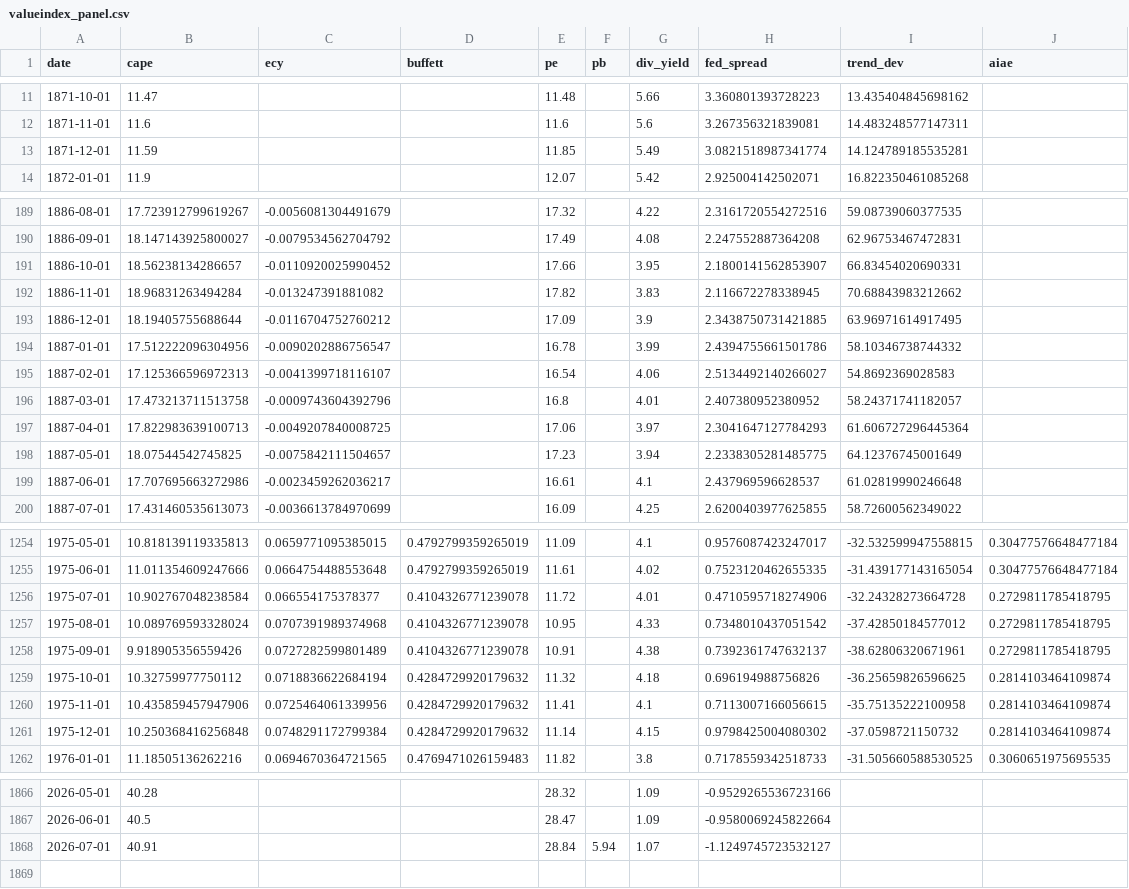
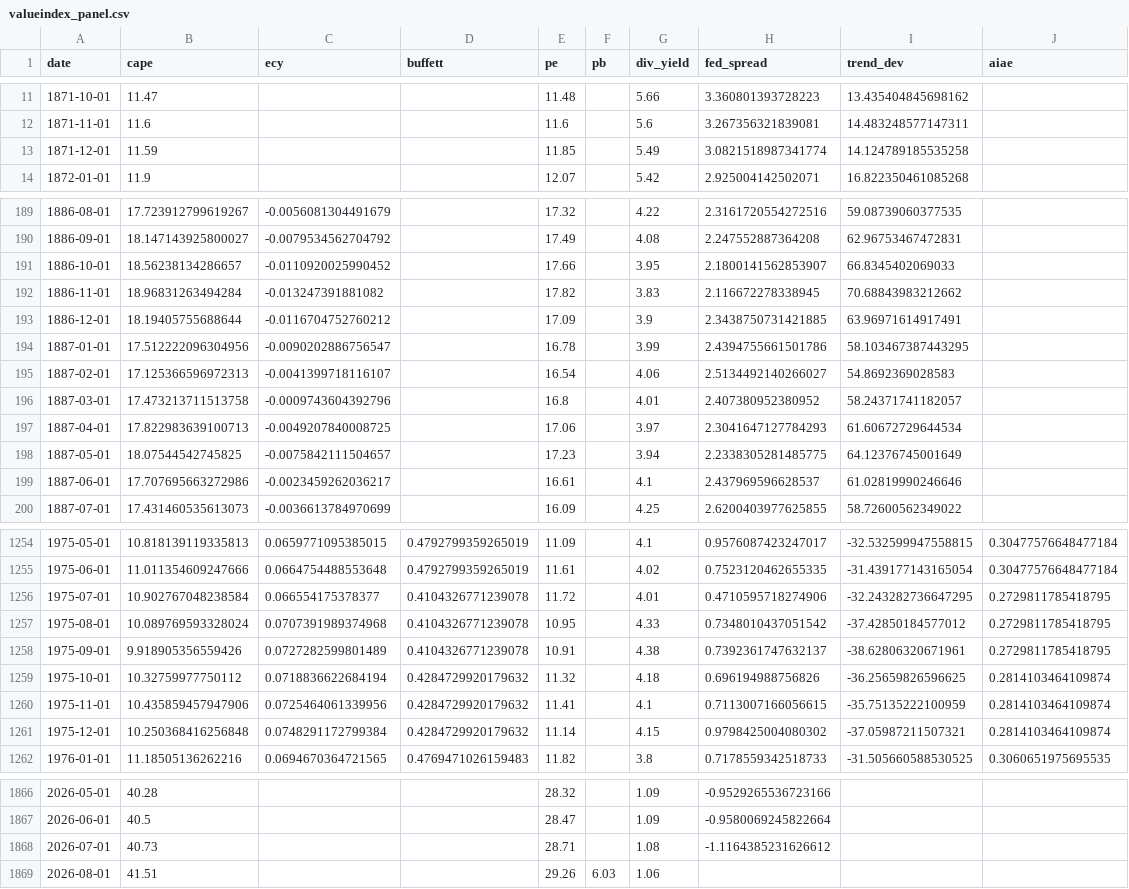
Before and after one commit to praswna/ValueIndex, a CSV file: docs/data/valueindex_panel.csv, drawn as a sheet; only a part is shown, gaps mark what is left out; the diff covers the shown part only.

```diff
--- a/docs/data/valueindex_panel.csv
+++ b/docs/data/valueindex_panel.csv
@@ -12,3 +12,3 @@ date,cape,ecy,buffett,pe,pb,div_yield,fed_spread,trend_dev,aiae
 1871-11-01,11.6,,,11.6,,5.6,3.267356321839081,14.483248577147311,
-1871-12-01,11.59,,,11.85,,5.49,3.0821518987341774,14.124789185535281,
+1871-12-01,11.59,,,11.85,,5.49,3.0821518987341774,14.124789185535258,
 1872-01-01,11.9,,,12.07,,5.42,2.925004142502071,16.822350461085268,
@@ -190,11 +190,11 @@ date,cape,ecy,buffett,pe,pb,div_yield,fed_spread,trend_dev,aiae
 1886-09-01,18.147143925800027,-0.0079534562704792,,17.49,,4.08,2.247552887364208,62.96753467472831,
-1886-10-01,18.56238134286657,-0.0110920025990452,,17.66,,3.95,2.1800141562853907,66.83454020690331,
+1886-10-01,18.56238134286657,-0.0110920025990452,,17.66,,3.95,2.1800141562853907,66.8345402069033,
 1886-11-01,18.96831263494284,-0.013247391881082,,17.82,,3.83,2.116672278338945,70.68843983212662,
-1886-12-01,18.19405755688644,-0.0116704752760212,,17.09,,3.9,2.3438750731421885,63.96971614917495,
-1887-01-01,17.512222096304956,-0.0090202886756547,,16.78,,3.99,2.4394755661501786,58.10346738744332,
+1886-12-01,18.19405755688644,-0.0116704752760212,,17.09,,3.9,2.3438750731421885,63.96971614917491,
+1887-01-01,17.512222096304956,-0.0090202886756547,,16.78,,3.99,2.4394755661501786,58.103467387443295,
 1887-02-01,17.125366596972313,-0.0041399718116107,,16.54,,4.06,2.5134492140266027,54.8692369028583,
 1887-03-01,17.473213711513758,-0.0009743604392796,,16.8,,4.01,2.407380952380952,58.24371741182057,
-1887-04-01,17.822983639100713,-0.0049207840008725,,17.06,,3.97,2.3041647127784293,61.606727296445364,
+1887-04-01,17.822983639100713,-0.0049207840008725,,17.06,,3.97,2.3041647127784293,61.60672729644534,
 1887-05-01,18.07544542745825,-0.0075842111504657,,17.23,,3.94,2.2338305281485775,64.12376745001649,
-1887-06-01,17.707695663272986,-0.0023459262036217,,16.61,,4.1,2.437969596628537,61.02819990246648,
+1887-06-01,17.707695663272986,-0.0023459262036217,,16.61,,4.1,2.437969596628537,61.02819990246646,
 1887-07-01,17.431460535613073,-0.0036613784970699,,16.09,,4.25,2.6200403977625855,58.72600562349022,
@@ -1255,3 +1255,3 @@ date,cape,ecy,buffett,pe,pb,div_yield,fed_spread,trend_dev,aiae
 1975-06-01,11.011354609247666,0.0664754488553648,0.4792799359265019,11.61,,4.02,0.7523120462655335,-31.439177143165054,0.30477576648477184
-1975-07-01,10.902767048238584,0.066554175378377,0.4104326771239078,11.72,,4.01,0.4710595718274906,-32.24328273664728,0.2729811785418795
+1975-07-01,10.902767048238584,0.066554175378377,0.4104326771239078,11.72,,4.01,0.4710595718274906,-32.243282736647295,0.2729811785418795
 1975-08-01,10.089769593328024,0.0707391989374968,0.4104326771239078,10.95,,4.33,0.7348010437051542,-37.42850184577012,0.2729811785418795
@@ -1259,4 +1259,4 @@ date,cape,ecy,buffett,pe,pb,div_yield,fed_spread,trend_dev,aiae
 1975-10-01,10.32759977750112,0.0718836622684194,0.4284729920179632,11.32,,4.18,0.696194988756826,-36.25659826596625,0.2814103464109874
-1975-11-01,10.435859457947906,0.0725464061339956,0.4284729920179632,11.41,,4.1,0.7113007166056615,-35.75135222100958,0.2814103464109874
-1975-12-01,10.250368416256848,0.0748291172799384,0.4284729920179632,11.14,,4.15,0.9798425004080302,-37.0598721150732,0.2814103464109874
+1975-11-01,10.435859457947906,0.0725464061339956,0.4284729920179632,11.41,,4.1,0.7113007166056615,-35.75135222100959,0.2814103464109874
+1975-12-01,10.250368416256848,0.0748291172799384,0.4284729920179632,11.14,,4.15,0.9798425004080302,-37.05987211507321,0.2814103464109874
 1976-01-01,11.18505136262216,0.0694670364721565,0.4769471026159483,11.82,,3.8,0.7178559342518733,-31.505660588530525,0.3060651975695535
@@ -1867,2 +1867,3 @@ date,cape,ecy,buffett,pe,pb,div_yield,fed_spread,trend_dev,aiae
 2026-06-01,40.5,,,28.47,,1.09,-0.9580069245822664,,
-2026-07-01,40.91,,,28.84,5.94,1.07,-1.1249745723532127,,
+2026-07-01,40.73,,,28.71,,1.08,-1.1164385231626612,,
+2026-08-01,41.51,,,29.26,6.03,1.06,,,
```
Also changed, not shown: 62 edited cells elsewhere in this file, src/valueindex/sample_data/cnn_fear_greed.csv, src/valueindex/sample_data/fred_USREC.csv, 14 other files.
